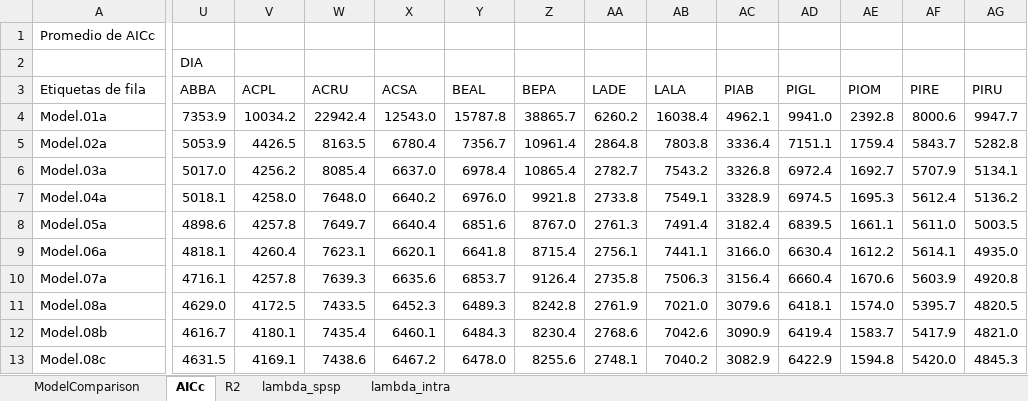
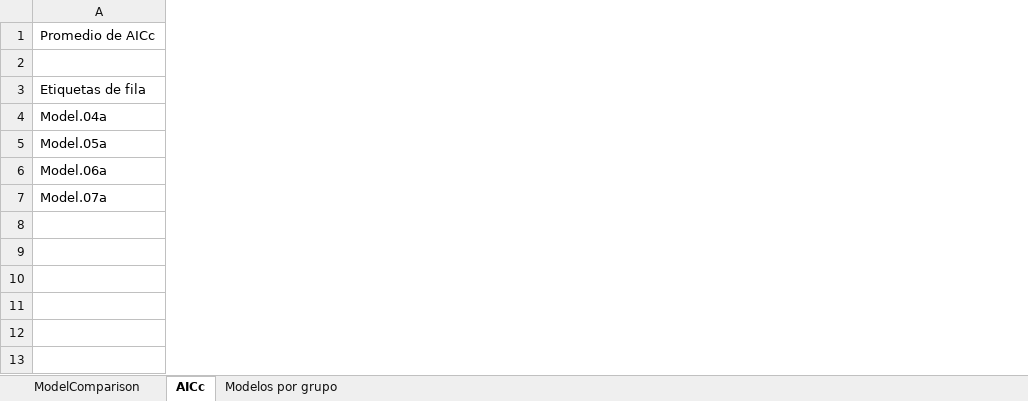
Before and after one commit to ameztegui/NCI_MAC, an Excel workbook: Results/ModelComparison_analyses.xlsx, sheet AICc, drawn as a sheet; only a part is shown, gaps mark what is left out; values as stored, in another font and other column widths than the file's, no borders; conditional formats not drawn; removed rows and columns are numbered as before the commit, all else as after; rows hold the shown columns only; the diff covers the shown part only; the diff names each change by its address in the sheet, - before the commit and + after, or states it on an @@ line.

```diff
--- a/Results/ModelComparison_analyses.xlsx (sheet AICc)
+++ b/Results/ModelComparison_analyses.xlsx (sheet AICc)
-sheet tab: R2
+sheet tab: Modelos por grupo
-sheet tab: lambda_spsp
-sheet tab: lambda_intra
-column U (ABBA), row 2: DIA; rows 7-10: 5018.1 | 4898.6 | 4818.1 | 4716.1
-column V (ACPL), rows 7-10: 4258.0 | 4257.8 | 4260.4 | 4257.8
-column W (ACRU), rows 7-10: 7648.0 | 7649.7 | 7623.1 | 7639.3
-column X (ACSA), rows 7-10: 6640.2 | 6640.4 | 6620.1 | 6635.6
-column Y (BEAL), rows 7-10: 6976.0 | 6851.6 | 6641.8 | 6853.7
-column Z (BEPA), rows 7-10: 9921.8 | 8767.0 | 8715.4 | 9126.4
-column AA (LADE), rows 7-10: 2733.8 | 2761.3 | 2756.1 | 2735.8
-column AB (LALA), rows 7-10: 7549.1 | 7491.4 | 7441.1 | 7506.3
-column AC (PIAB), rows 7-10: 3328.9 | 3182.4 | 3166.0 | 3156.4
-column AD (PIGL), rows 7-10: 6974.5 | 6839.5 | 6630.4 | 6660.4
-column AE (PIOM), rows 7-10: 1695.3 | 1661.1 | 1612.2 | 1670.6
-column AF (PIRE), rows 7-10: 5612.4 | 5611.0 | 5614.1 | 5603.9
-column AG (PIRU), rows 7-10: 5136.2 | 5003.5 | 4935.0 | 4920.8
-row 4: Model.01a | 7353.9 | 10034.2 | 22942.4 | 12543.0 | 15787.8 | 38865.7 | 6260.2 | 16038.4 | 4962.1 | 9941.0 | 2392.8 | 8000.6 | 9947.7
-row 5: Model.02a | 5053.9 | 4426.5 | 8163.5 | 6780.4 | 7356.7 | 10961.4 | 2864.8 | 7803.8 | 3336.4 | 7151.1 | 1759.4 | 5843.7 | 5282.8
-row 6: Model.03a | 5017.0 | 4256.2 | 8085.4 | 6637.0 | 6978.4 | 10865.4 | 2782.7 | 7543.2 | 3326.8 | 6972.4 | 1692.7 | 5707.9 | 5134.1
-row 11: Model.08a | 4629.0 | 4172.5 | 7433.5 | 6452.3 | 6489.3 | 8242.8 | 2761.9 | 7021.0 | 3079.6 | 6418.1 | 1574.0 | 5395.7 | 4820.5
-row 12: Model.08b | 4616.7 | 4180.1 | 7435.4 | 6460.1 | 6484.3 | 8230.4 | 2768.6 | 7042.6 | 3090.9 | 6419.4 | 1583.7 | 5417.9 | 4821.0
-row 13: Model.08c | 4631.5 | 4169.1 | 7438.6 | 6467.2 | 6478.0 | 8255.6 | 2748.1 | 7040.2 | 3082.9 | 6422.9 | 1594.8 | 5420.0 | 4845.3
```
Also changed, not shown: 6 removed columns elsewhere in this sheet, sheet Modelos por grupo, 5 other files.
